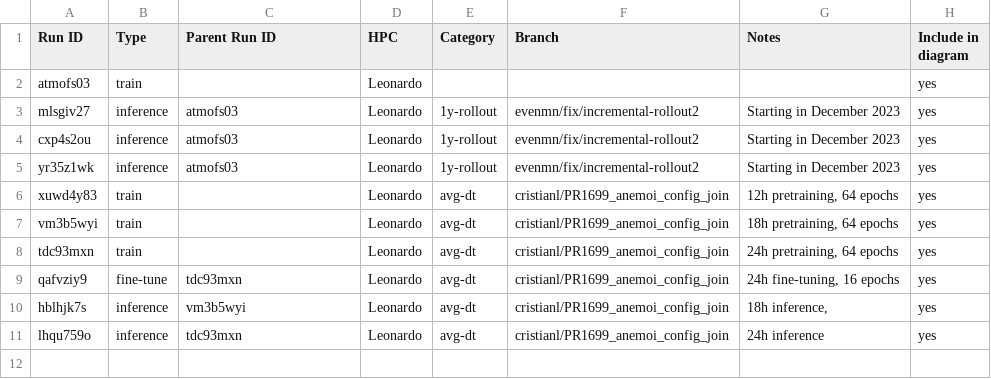
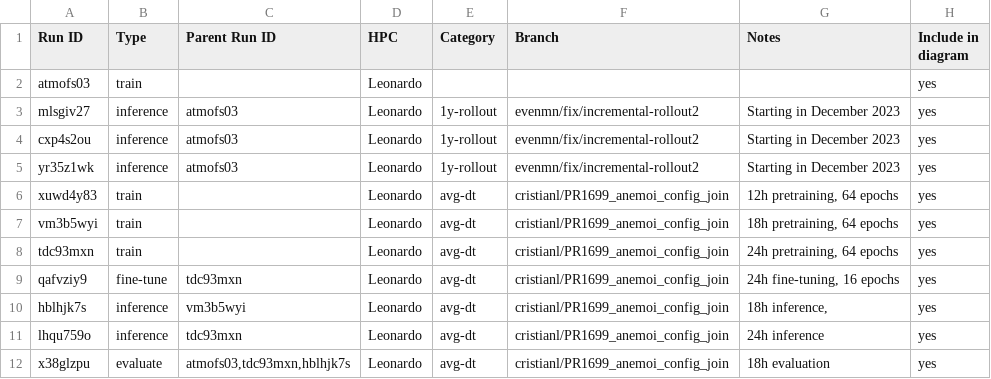
Before and after one commit to evenmn/run-id-tracker, a CSV file: runs.csv, drawn as a sheet.

```diff
--- a/runs.csv
+++ b/runs.csv
@@ -11 +11,2 @@ hblhjk7s,inference,vm3b5wyi,Leonardo,avg-dt,cristianl/PR1699_anemoi_config_join,
 lhqu759o,inference,tdc93mxn,Leonardo,avg-dt,cristianl/PR1699_anemoi_config_join,24h inference,yes
+x38glzpu,evaluate,"atmofs03,tdc93mxn,hblhjk7s",Leonardo,avg-dt,cristianl/PR1699_anemoi_config_join,18h evaluation,yes
```
Also changed, not shown: 5 other files.
